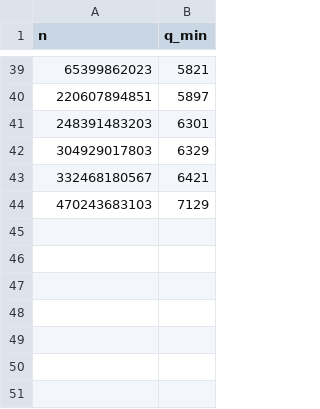
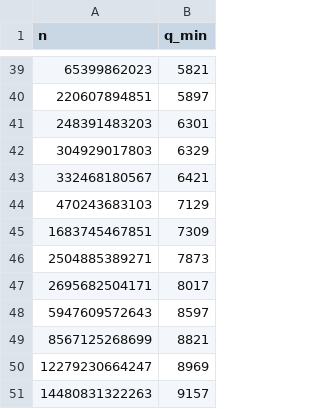
Before and after one commit to YunyueLi/lemoine-conjecture, a CSV file: data/v2_records_B_prime.csv, drawn as a sheet; only a part is shown, gaps mark what is left out.

```diff
--- a/data/v2_records_B_prime.csv
+++ b/data/v2_records_B_prime.csv
@@ -44 +44,8 @@ n,q_min
 470243683103,7129
+1683745467851,7309
+2504885389271,7873
+2695682504171,8017
+5947609572643,8597
+8567125268699,8821
+12279230664247,8969
+14480831322263,9157
```
Also changed, not shown: data/v2_qmin_hist_A.csv, data/v2_qmin_hist_B.csv, 4 other files.
